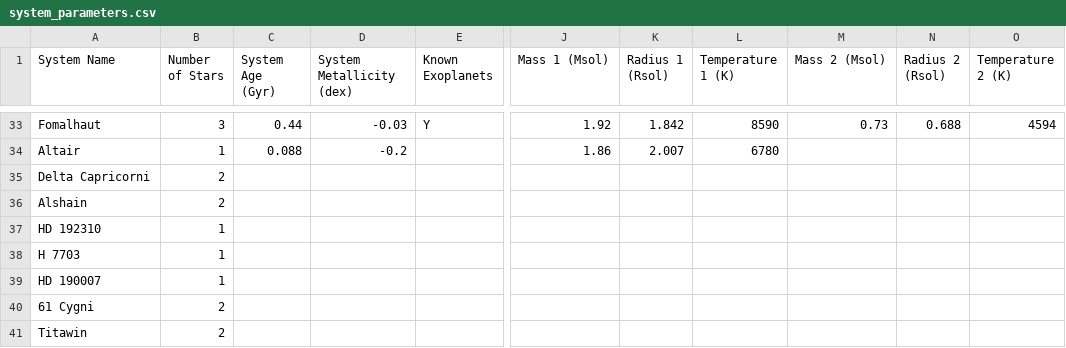
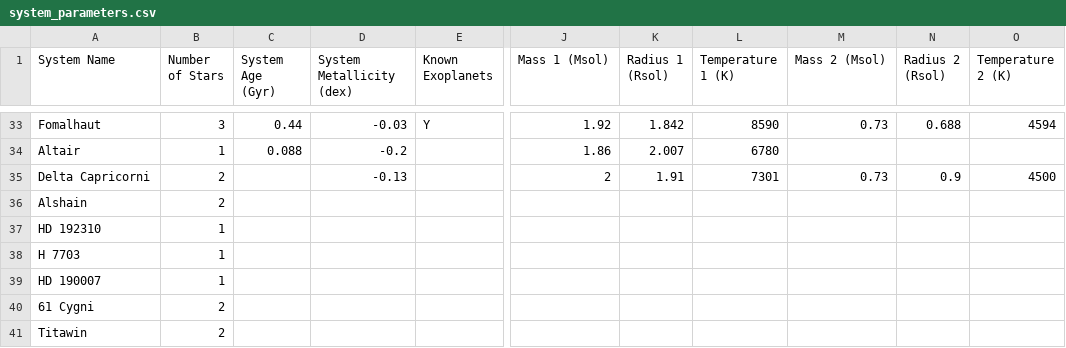
Before and after one commit to tcdoggett/gaia, a CSV file: src/planetary_system_data/system_parameters.csv, drawn as a sheet; only a part is shown, gaps mark what is left out; the diff names each change by its address in the sheet, - before the commit and + after, or states it on an @@ line.

Commit message:
Update system_parameters.csv

```diff
--- a/src/planetary_system_data/system_parameters.csv
+++ b/src/planetary_system_data/system_parameters.csv
-D35 (System Metallicity (dex)): (empty)
+D35 (System Metallicity (dex)): -0.13
-J35 (Mass 1 (Msol)): (empty)
+J35 (Mass 1 (Msol)): 2
-K35 (Radius 1 (Rsol)): (empty)
+K35 (Radius 1 (Rsol)): 1.91
-L35 (Temperature 1 (K)): (empty)
+L35 (Temperature 1 (K)): 7301
-M35 (Mass 2 (Msol)): (empty)
+M35 (Mass 2 (Msol)): 0.73
-N35 (Radius 2 (Rsol)): (empty)
+N35 (Radius 2 (Rsol)): 0.9
-O35 (Temperature 2 (K)): (empty)
+O35 (Temperature 2 (K)): 4500
```
